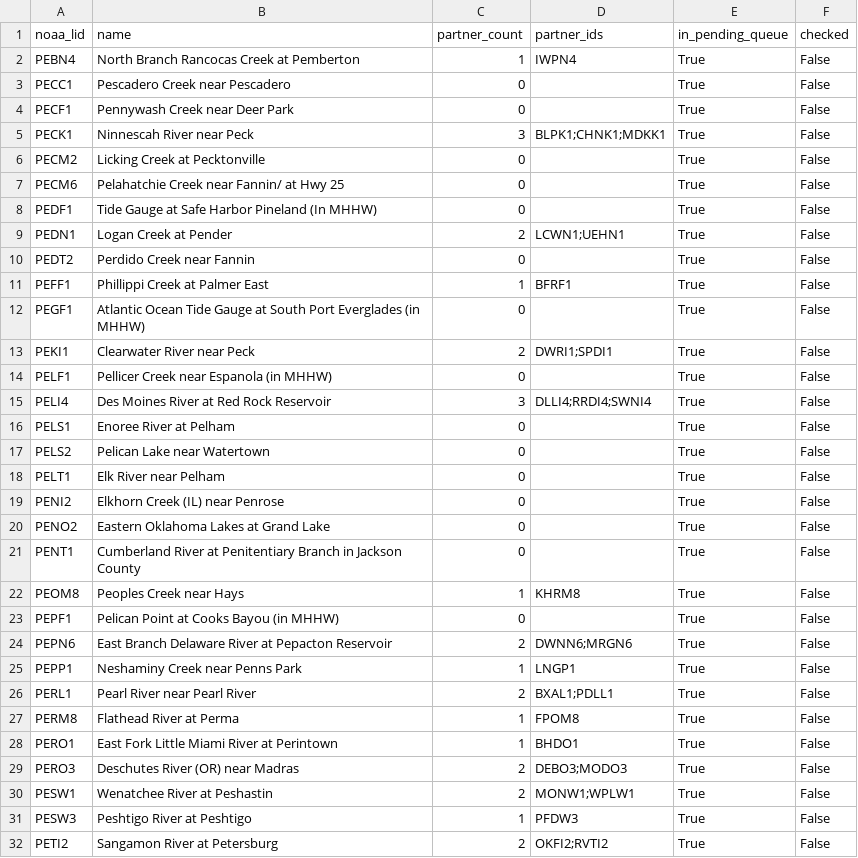
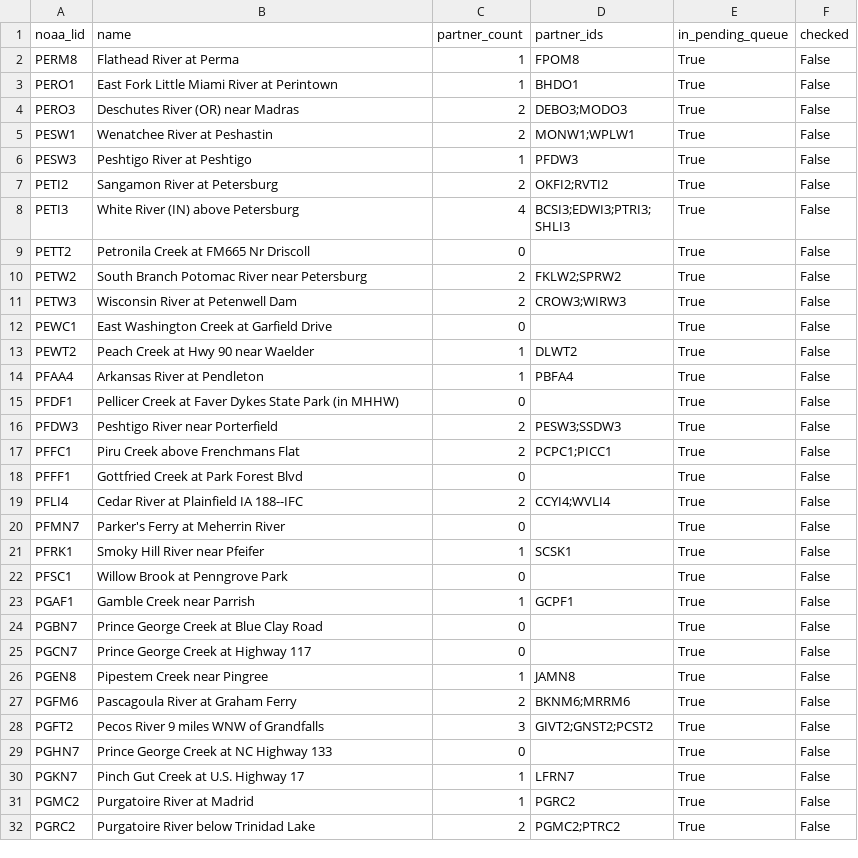
Before and after one commit to pbangiola/paddlersmap, a CSV file: data/network_audit/unchecked_endpoints.csv, drawn as a sheet; only a part is shown; the shorter side is filled out with more unchanged rows.

```diff
--- a/data/network_audit/unchecked_endpoints.csv
+++ b/data/network_audit/unchecked_endpoints.csv
@@ -1,27 +1,2 @@
 noaa_lid,name,partner_count,partner_ids,in_pending_queue,checked
-PEBN4,North Branch Rancocas Creek at Pemberton,1,IWPN4,True,False
-PECC1,Pescadero Creek near Pescadero,0,,True,False
-PECF1,Pennywash Creek near Deer Park,0,,True,False
-PECK1,Ninnescah River near Peck,3,BLPK1;CHNK1;MDKK1,True,False
-PECM2,Licking Creek at Pecktonville,0,,True,False
-PECM6,Pelahatchie Creek near Fannin/ at Hwy 25,0,,True,False
-PEDF1,Tide Gauge at Safe Harbor Pineland (In MHHW),0,,True,False
-PEDN1,Logan Creek at Pender,2,LCWN1;UEHN1,True,False
-PEDT2,Perdido Creek near Fannin,0,,True,False
-PEFF1,Phillippi Creek at Palmer East,1,BFRF1,True,False
-PEGF1,Atlantic Ocean Tide Gauge at South Port Everglades (in MHHW),0,,True,False
-PEKI1,Clearwater River near Peck,2,DWRI1;SPDI1,True,False
-PELF1,Pellicer Creek near Espanola (in MHHW),0,,True,False
-PELI4,Des Moines River at Red Rock Reservoir,3,DLLI4;RRDI4;SWNI4,True,False
-PELS1,Enoree River at Pelham,0,,True,False
-PELS2,Pelican Lake near Watertown,0,,True,False
-PELT1,Elk River near Pelham,0,,True,False
-PENI2,Elkhorn Creek (IL) near Penrose,0,,True,False
-PENO2,Eastern Oklahoma Lakes at Grand Lake,0,,True,False
-PENT1,Cumberland River at Penitentiary Branch in Jackson County,0,,True,False
-PEOM8,Peoples Creek near Hays,1,KHRM8,True,False
-PEPF1,Pelican Point at Cooks Bayou (in MHHW),0,,True,False
-PEPN6,East Branch Delaware River at Pepacton Reservoir,2,DWNN6;MRGN6,True,False
-PEPP1,Neshaminy Creek near Penns Park,1,LNGP1,True,False
-PERL1,Pearl River near Pearl River,2,BXAL1;PDLL1,True,False
 PERM8,Flathead River at Perma,1,FPOM8,True,False
```
Also changed, not shown: data/network_audit/single_partner_endpoints.csv, 3 other files.
